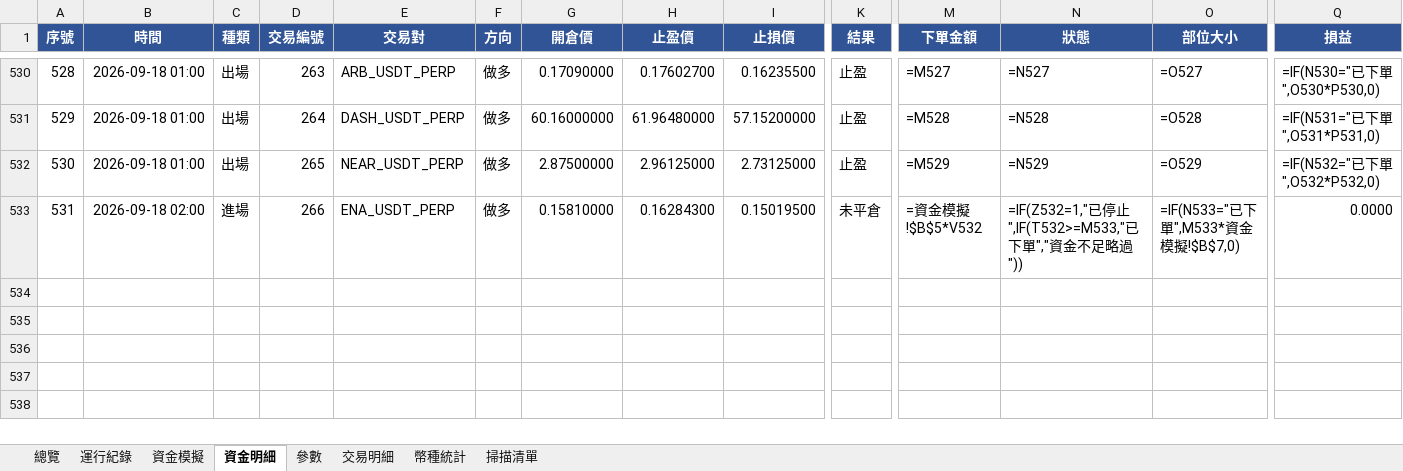
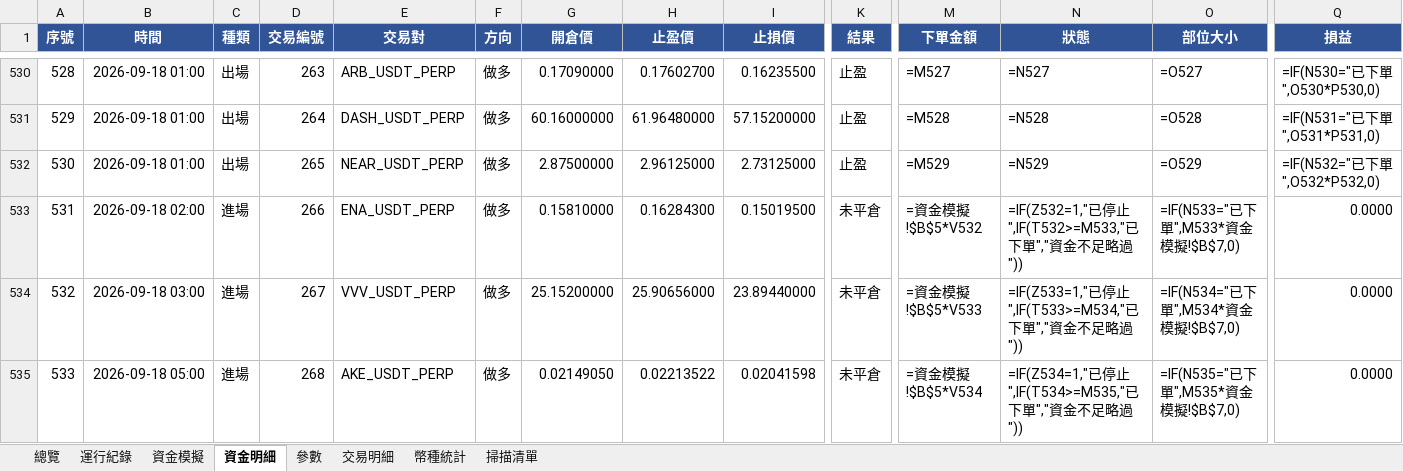
Before and after one commit to timzen43210/Crypto_Trader, an Excel workbook: output/dryrun_watch.xlsx, sheet 資金明細, drawn as a sheet; only a part is shown, gaps mark what is left out; values as stored, in another font and other column widths than the file's, no borders; formulas without a stored value are shown as written; conditional formats not drawn; rows hold the shown columns only; the diff names each change by its address in the sheet, - before the commit and + after, or states it on an @@ line.

```diff
--- a/output/dryrun_watch.xlsx (sheet 資金明細)
+++ b/output/dryrun_watch.xlsx (sheet 資金明細)
+row 534: 532 | 2026-09-18 03:00 | 進場 | 267 | VVV_USDT_PERP | 做多 | 25.15200000 | 25.90656000 | 23.89440000 | 未平倉 | =資金模擬!$B$5*V533 | =IF(Z533=1,"已停止",IF(T533>=M534,"已下單","資金不足略過")) | =IF(N534="已下單",M534*資金模擬!$B$7,0) | 0.0000
+row 535: 533 | 2026-09-18 05:00 | 進場 | 268 | AKE_USDT_PERP | 做多 | 0.02149050 | 0.02213522 | 0.02041598 | 未平倉 | =資金模擬!$B$5*V534 | =IF(Z534=1,"已停止",IF(T534>=M535,"已下單","資金不足略過")) | =IF(N535="已下單",M535*資金模擬!$B$7,0) | 0.0000
```
Also changed, not shown: sheet 幣種統計, sheet 交易明細, sheet 總覽, sheet 資金模擬, sheet 運行紀錄, sheet 參數, 1 more sheet, charts or pictures, output/dryrun_main.xlsx, output/dryrun_rev.xlsx, 4 other files.
